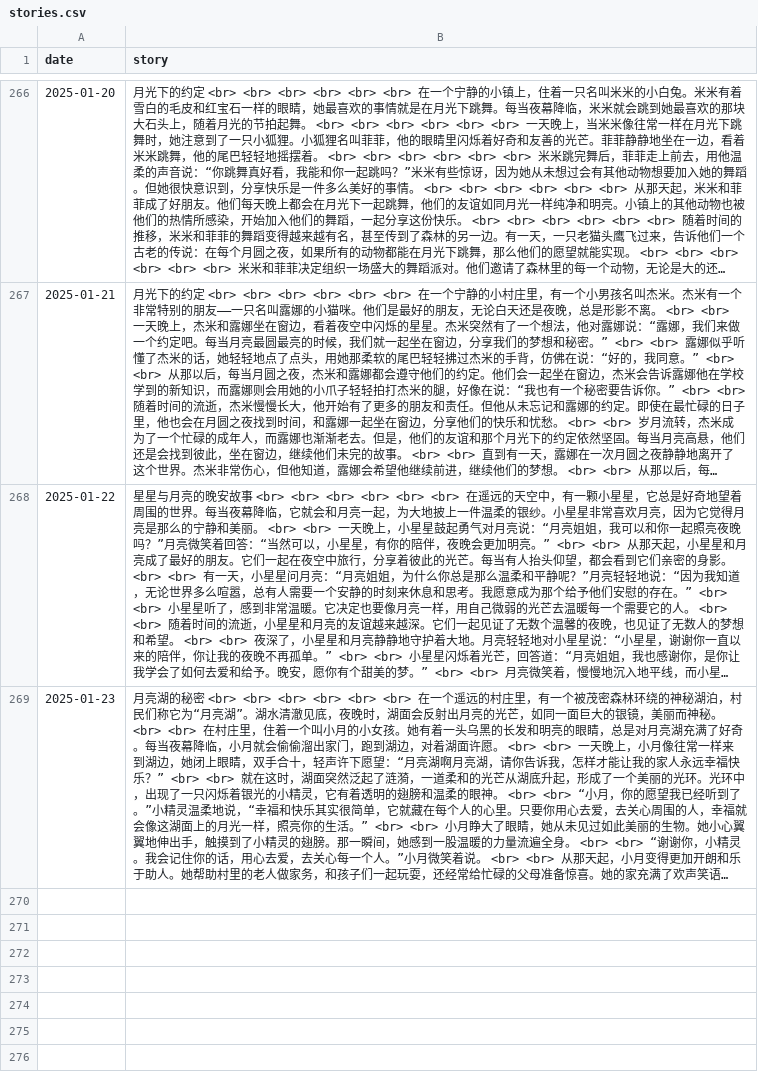
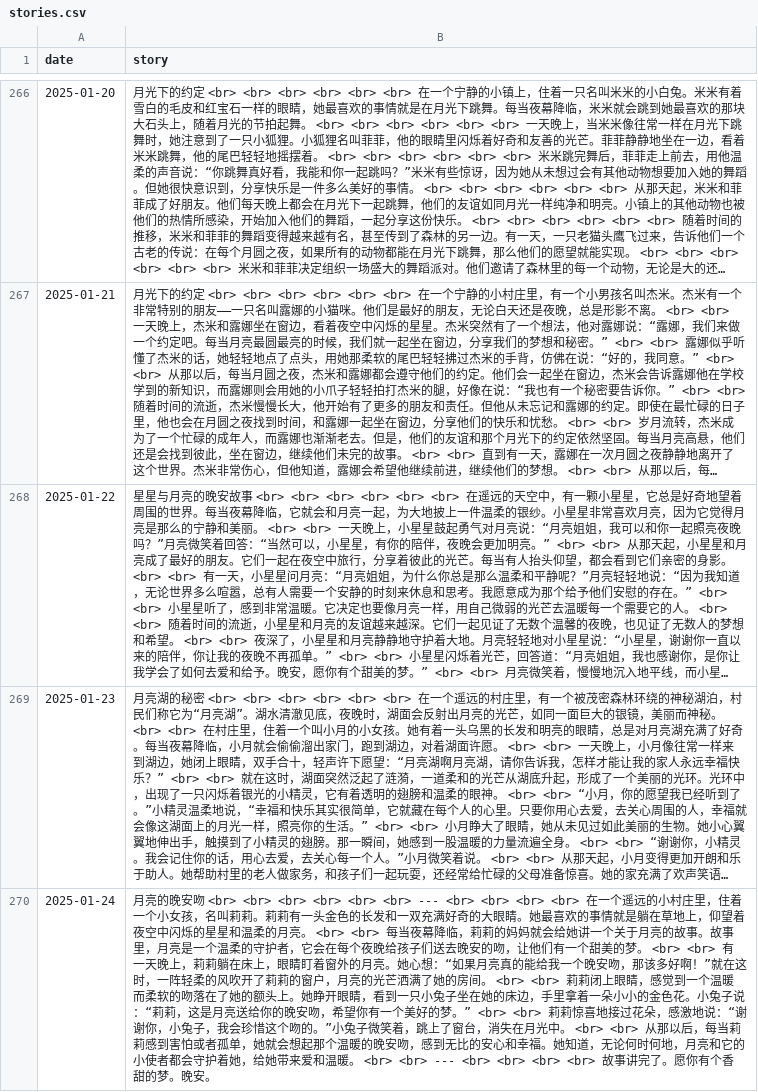
Before and after one commit to flowergod/storyBot, a CSV file: stories.csv, drawn as a sheet; only a part is shown, gaps mark what is left out; long unchanged cells end in …; the diff names each change by its address in the sheet, - before the commit and + after, or states it on an @@ line.

Commit message:
Update stories.csv with new story

```diff
--- a/stories.csv
+++ b/stories.csv
+row 270: 2025-01-24 | 月亮的晚安吻 <br> <br> <br> <br> <br> <br> --- <br> <br> <br> <br> 在一个遥远的小村庄里，住着一个小女孩，名叫莉莉。莉莉有一头金色的长发和一双充满好奇的大眼睛。她最喜欢的事情就是躺在草地上，仰望着夜空中闪烁的星星和温柔的月亮。 <br> <br> 每当夜幕降临，莉莉的妈妈就会给她讲一个关于月亮的故事。故事里，月亮是一个温柔的守护者，它会在每个夜晚给孩子们送去晚安的吻，让他们有一个甜美的梦。 <br> <br> 有一天晚上，莉莉躺在床上，眼睛盯着窗外的月亮。她心想：“如果月亮真的能给我一个晚安吻，那该多好啊！”就在这时，一阵轻柔的风吹开了莉莉的窗户，月亮的光芒洒满了她的房间。 <br> <br> 莉莉闭上眼睛，感觉到一个温暖而柔软的吻落在了她的额头上。她睁开眼睛，看到一只小兔子坐在她的床边，手里拿着一朵小小的金色花。小兔子说：“莉莉，这是月亮送给你的晚安吻，希望你有一个美好的梦。” <br> <br> 莉莉惊喜地接过花朵，感激地说：“谢谢你，小兔子，我会珍惜这个吻的。”小兔子微笑着，跳上了窗台，消失在月光中。 <br> <br> 从那以后，每当莉莉感到害怕或者孤单，她就会想起那个温暖的晚安吻，感到无比的安心和幸福。她知道，无论何时何地，月亮和它的小使者都会守护着她，给她带来爱和温暖。 <br> <br> --- <br> <br> <br> <br> 故事讲完了。愿你有个香甜的梦。晚安。
```
